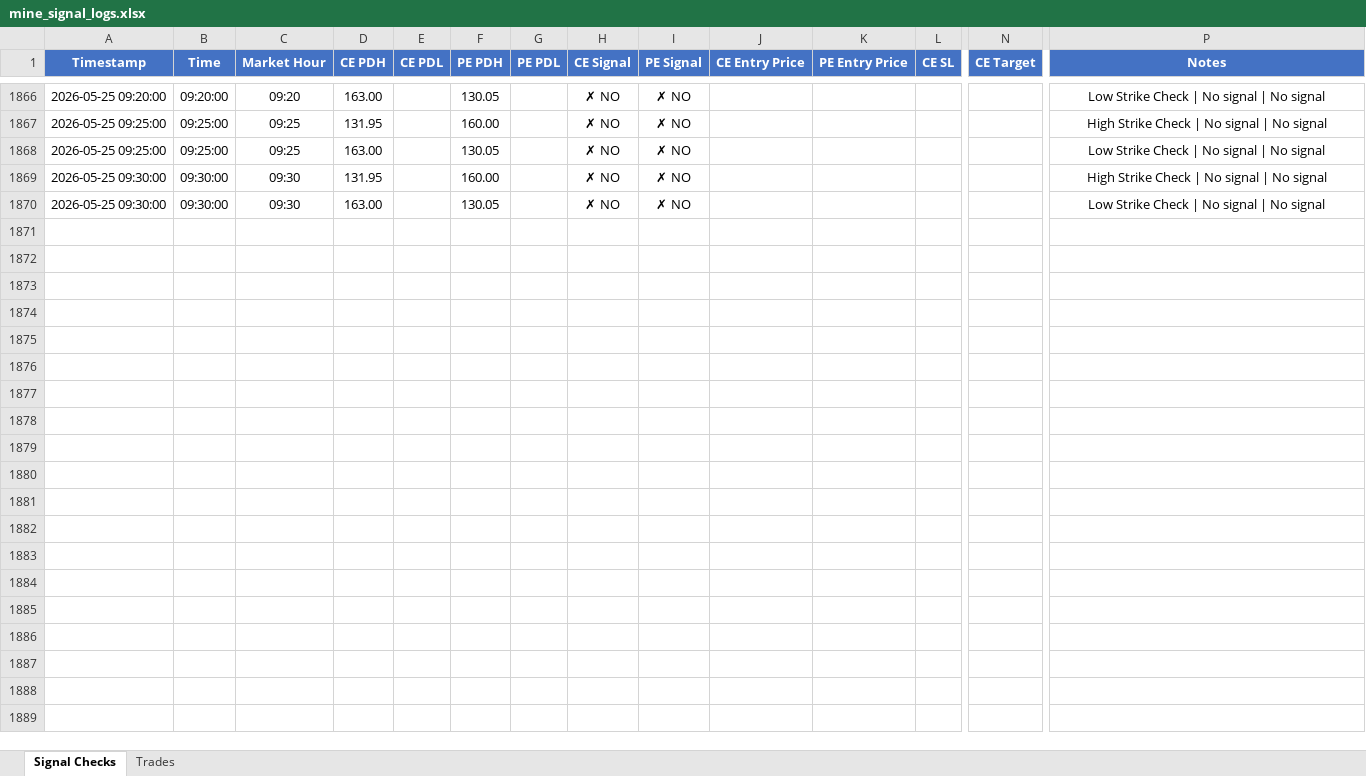
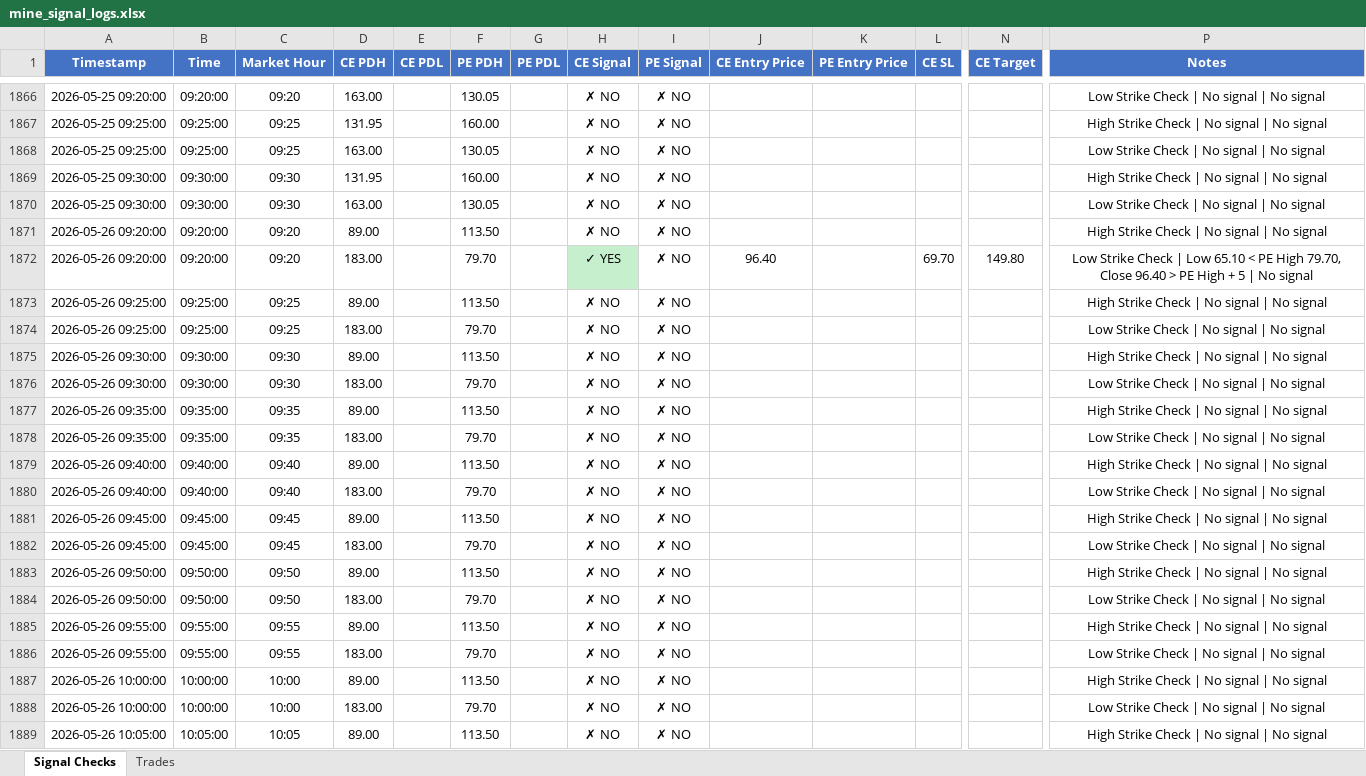
Before and after one commit to kwinkzap-bot/Mine, an Excel workbook: Mine/logs/mine_signal_logs.xlsx, sheet Signal Checks, drawn as a sheet; only a part is shown, gaps mark what is left out; values as stored, in another font and other column widths than the file's, no borders; rows hold the shown columns only; the diff covers the shown part only; the diff names each change by its address in the sheet, - before the commit and + after, or states it on an @@ line.

```diff
--- a/Mine/logs/mine_signal_logs.xlsx (sheet Signal Checks)
+++ b/Mine/logs/mine_signal_logs.xlsx (sheet Signal Checks)
+row 1871: 2026-05-26 09:20:00 | 09:20:00 | 09:20 | 89.00 |  | 113.50 |  | ✗ NO | ✗ NO |  |  |  |  | High Strike Check | No signal | No signal
+row 1872: 2026-05-26 09:20:00 | 09:20:00 | 09:20 | 183.00 |  | 79.70 |  | ✓ YES | ✗ NO | 96.40 |  | 69.70 | 149.80 | Low Strike Check | Low 65.10 < PE High 79.70, Close 96.40 > PE High + 5 | No signal
+row 1873: 2026-05-26 09:25:00 | 09:25:00 | 09:25 | 89.00 |  | 113.50 |  | ✗ NO | ✗ NO |  |  |  |  | High Strike Check | No signal | No signal
+row 1874: 2026-05-26 09:25:00 | 09:25:00 | 09:25 | 183.00 |  | 79.70 |  | ✗ NO | ✗ NO |  |  |  |  | Low Strike Check | No signal | No signal
+row 1875: 2026-05-26 09:30:00 | 09:30:00 | 09:30 | 89.00 |  | 113.50 |  | ✗ NO | ✗ NO |  |  |  |  | High Strike Check | No signal | No signal
+row 1876: 2026-05-26 09:30:00 | 09:30:00 | 09:30 | 183.00 |  | 79.70 |  | ✗ NO | ✗ NO |  |  |  |  | Low Strike Check | No signal | No signal
+row 1877: 2026-05-26 09:35:00 | 09:35:00 | 09:35 | 89.00 |  | 113.50 |  | ✗ NO | ✗ NO |  |  |  |  | High Strike Check | No signal | No signal
+row 1878: 2026-05-26 09:35:00 | 09:35:00 | 09:35 | 183.00 |  | 79.70 |  | ✗ NO | ✗ NO |  |  |  |  | Low Strike Check | No signal | No signal
+row 1879: 2026-05-26 09:40:00 | 09:40:00 | 09:40 | 89.00 |  | 113.50 |  | ✗ NO | ✗ NO |  |  |  |  | High Strike Check | No signal | No signal
+row 1880: 2026-05-26 09:40:00 | 09:40:00 | 09:40 | 183.00 |  | 79.70 |  | ✗ NO | ✗ NO |  |  |  |  | Low Strike Check | No signal | No signal
+row 1881: 2026-05-26 09:45:00 | 09:45:00 | 09:45 | 89.00 |  | 113.50 |  | ✗ NO | ✗ NO |  |  |  |  | High Strike Check | No signal | No signal
+row 1882: 2026-05-26 09:45:00 | 09:45:00 | 09:45 | 183.00 |  | 79.70 |  | ✗ NO | ✗ NO |  |  |  |  | Low Strike Check | No signal | No signal
+row 1883: 2026-05-26 09:50:00 | 09:50:00 | 09:50 | 89.00 |  | 113.50 |  | ✗ NO | ✗ NO |  |  |  |  | High Strike Check | No signal | No signal
+row 1884: 2026-05-26 09:50:00 | 09:50:00 | 09:50 | 183.00 |  | 79.70 |  | ✗ NO | ✗ NO |  |  |  |  | Low Strike Check | No signal | No signal
+row 1885: 2026-05-26 09:55:00 | 09:55:00 | 09:55 | 89.00 |  | 113.50 |  | ✗ NO | ✗ NO |  |  |  |  | High Strike Check | No signal | No signal
+row 1886: 2026-05-26 09:55:00 | 09:55:00 | 09:55 | 183.00 |  | 79.70 |  | ✗ NO | ✗ NO |  |  |  |  | Low Strike Check | No signal | No signal
+row 1887: 2026-05-26 10:00:00 | 10:00:00 | 10:00 | 89.00 |  | 113.50 |  | ✗ NO | ✗ NO |  |  |  |  | High Strike Check | No signal | No signal
+row 1888: 2026-05-26 10:00:00 | 10:00:00 | 10:00 | 183.00 |  | 79.70 |  | ✗ NO | ✗ NO |  |  |  |  | Low Strike Check | No signal | No signal
+row 1889: 2026-05-26 10:05:00 | 10:05:00 | 10:05 | 89.00 |  | 113.50 |  | ✗ NO | ✗ NO |  |  |  |  | High Strike Check | No signal | No signal
```
Also changed, not shown: 15 added rows elsewhere in this sheet, sheet Trades, 20 other files.
